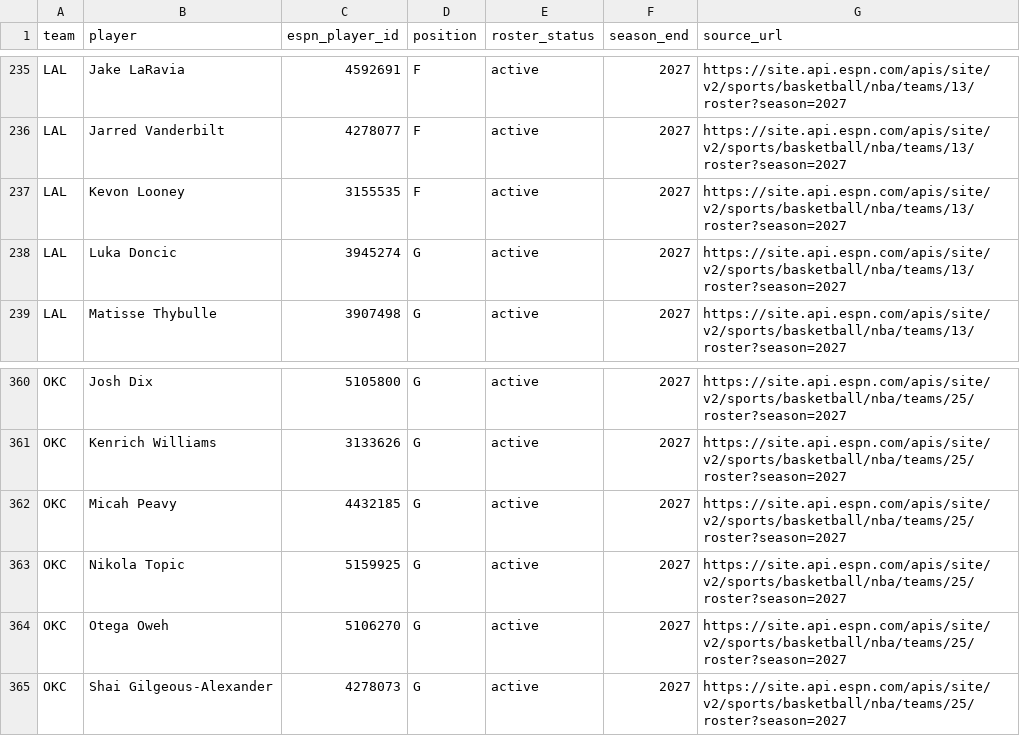
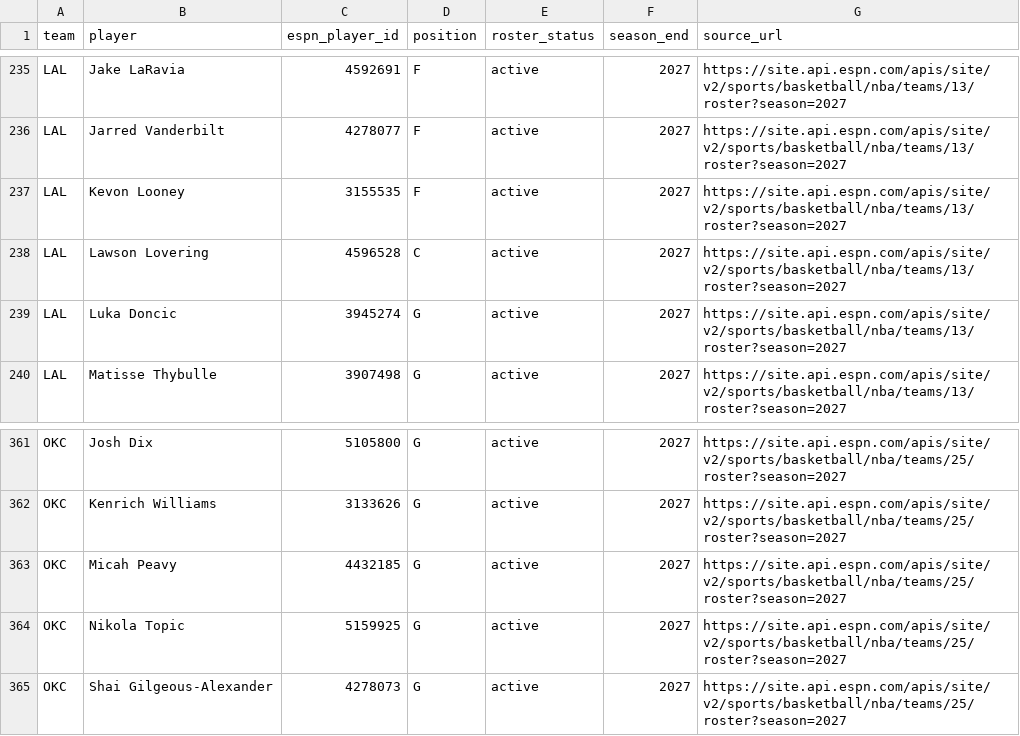
Before and after one commit to serocky/nba-props-alerts, a CSV file: data/current_rosters_2026_27.csv, drawn as a sheet; only a part is shown, gaps mark what is left out; removed rows and columns are numbered as before the commit, all else as after; the diff names each change by its address in the sheet, - before the commit and + after, or states it on an @@ line.

Commit message:
Update verified 2026-27 NBA rosters [skip ci]

```diff
--- a/data/current_rosters_2026_27.csv
+++ b/data/current_rosters_2026_27.csv
+row 238: LAL | Lawson Lovering | 4596528 | C | active | 2027 | https://site.api.espn.com/apis/site/v2/sports/basketball/nba/teams/13/roster?season=2027
-row 364: OKC | Otega Oweh | 5106270 | G | active | 2027 | https://site.api.espn.com/apis/site/v2/sports/basketball/nba/teams/25/roster?season=2027
```
Also changed, not shown: data/roster_comparison_2026_27.csv, 1 other file.
